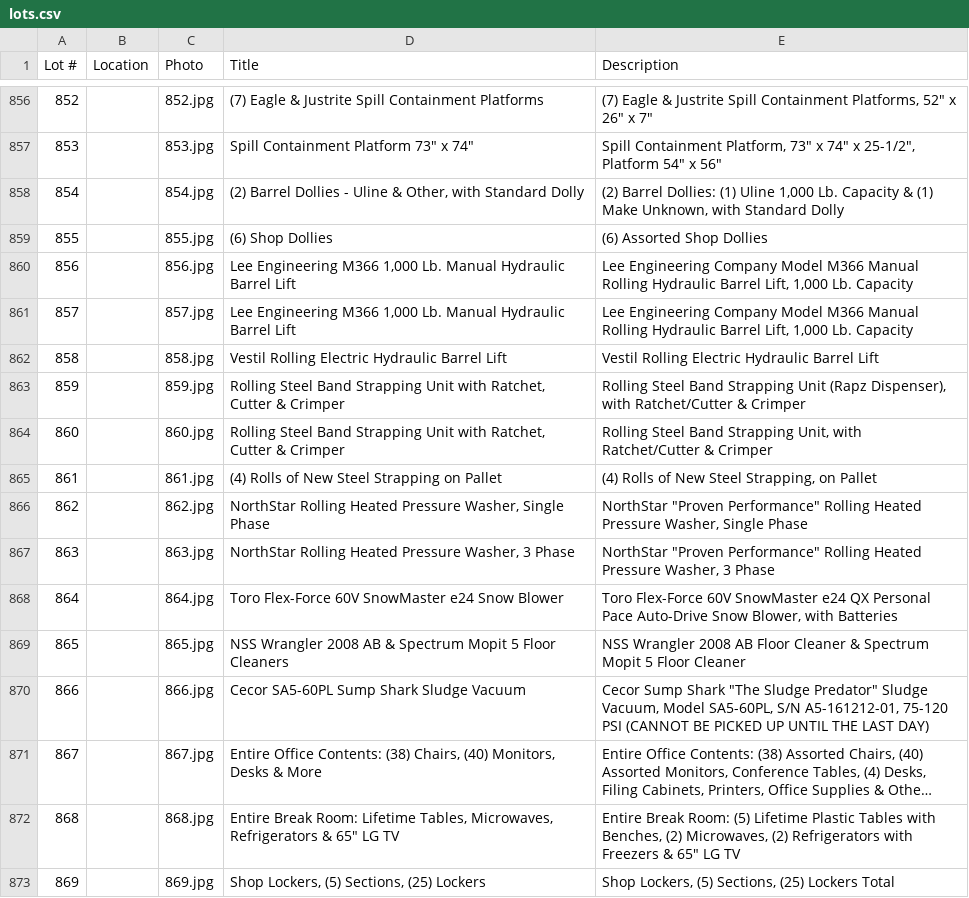
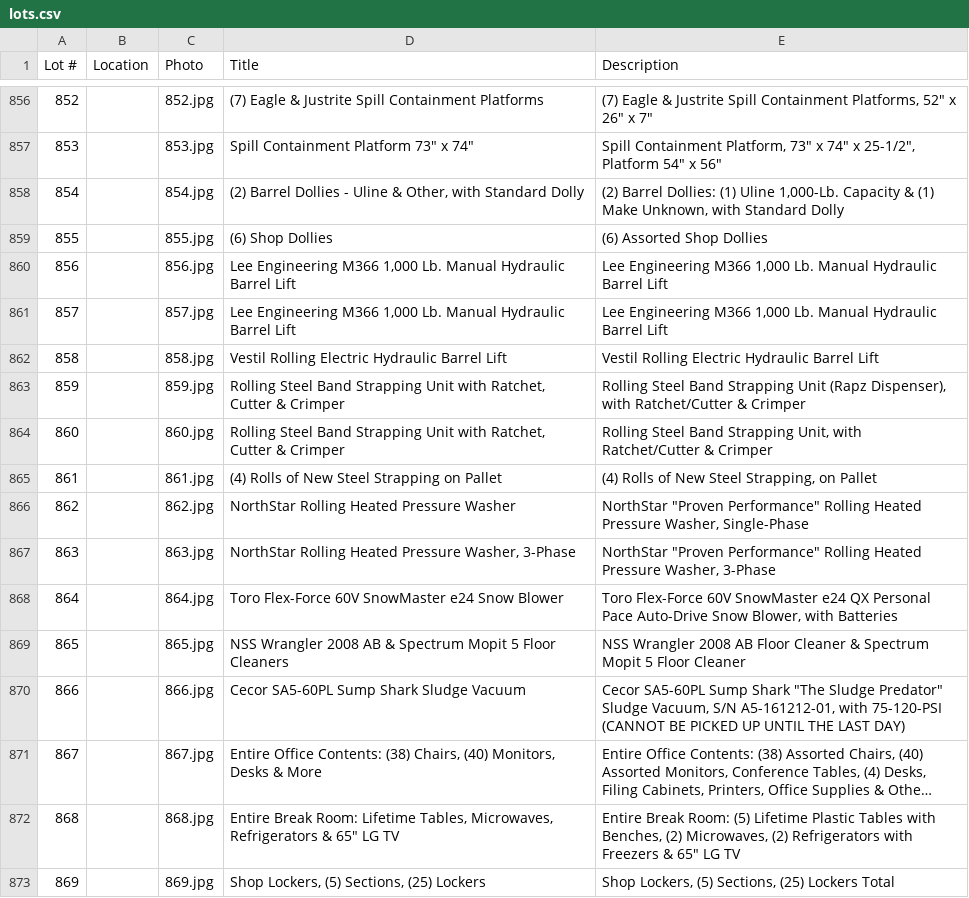
Before and after one commit to jill-dev/kd-flipbook-preview, a CSV file: examples/custom-cnc-contract-machining-logan-utah/lots.csv, drawn as a sheet; only a part is shown, gaps mark what is left out; long unchanged cells end in …; the diff covers the shown part only; the diff names each change by its address in the sheet, - before the commit and + after, or states it on an @@ line.

```diff
--- a/examples/custom-cnc-contract-machining-logan-utah/lots.csv
+++ b/examples/custom-cnc-contract-machining-logan-utah/lots.csv
-E858 (Description): …(1) Uline 1,000 Lb. Capacity &…
+E858 (Description): …(1) Uline 1,000-Lb. Capacity &…
-E860:E861 (Description): Lee Engineering Company Model M366 Manual Rolling Hydraulic Barrel Lift, 1,000 Lb. Capacity
+E860:E861 (Description): Lee Engineering M366 1,000 Lb. Manual Hydraulic Barrel Lift
-D866 (Title): …Heated Pressure Washer, Single Phase
+D866 (Title): …Heated Pressure Washer
-E866 (Description): …Pressure Washer, Single Phase
+E866 (Description): …Pressure Washer, Single-Phase
-D867 (Title): …Pressure Washer, 3 Phase
+D867 (Title): …Pressure Washer, 3-Phase
-E867 (Description): …Pressure Washer, 3 Phase
+E867 (Description): …Pressure Washer, 3-Phase
-E870 (Description): Cecor Sump Shark "The Sludge Predator" Sludge Vacuum, Model SA5-60PL, S/N A5-161212-01, 75-120 PSI (CANNOT BE…
+E870 (Description): Cecor SA5-60PL Sump Shark "The Sludge Predator" Sludge Vacuum, S/N A5-161212-01, with 75-120-PSI (CANNOT BE…
```
Also changed, not shown: 88 edited cells elsewhere in this file.
